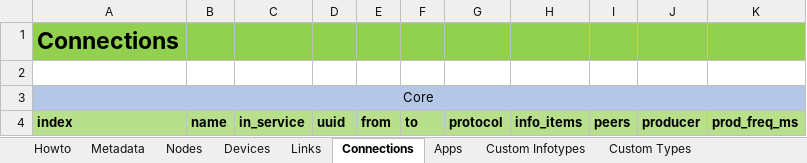
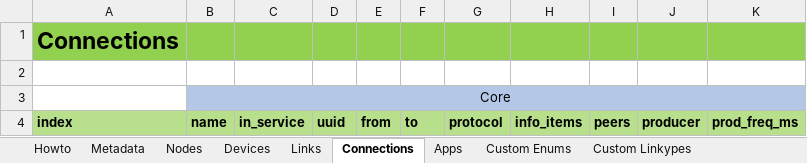
Before and after one commit to e2nIEE/pandaict, an Excel workbook: src/pandaict/toolbox/template.xlsx, sheet Connections, drawn as a sheet; values as stored, in another font and other column widths than the file's, no borders; removed rows and columns are numbered as before the commit, all else as after; the diff names each change by its address in the sheet, - before the commit and + after, or states it on an @@ line.

```diff
--- a/src/pandaict/toolbox/template.xlsx (sheet Connections)
+++ b/src/pandaict/toolbox/template.xlsx (sheet Connections)
-sheet tab: Custom Infotypes
+sheet tab: Custom Enums
-sheet tab: Custom Types
+sheet tab: Custom Linkypes
-row 3: Core
+row 3:  | Core
```
Also changed, not shown: sheet Devices, sheet Nodes, sheet Apps, sheet Custom Linkypes, sheet Custom Protocols, sheet Links, 2 more sheets, 6 other files.
